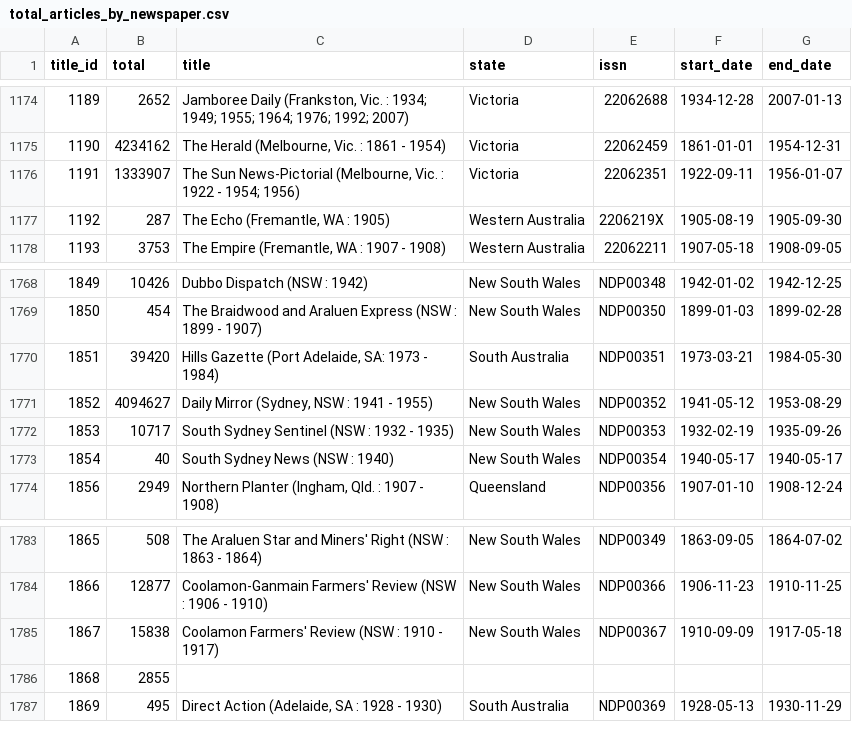
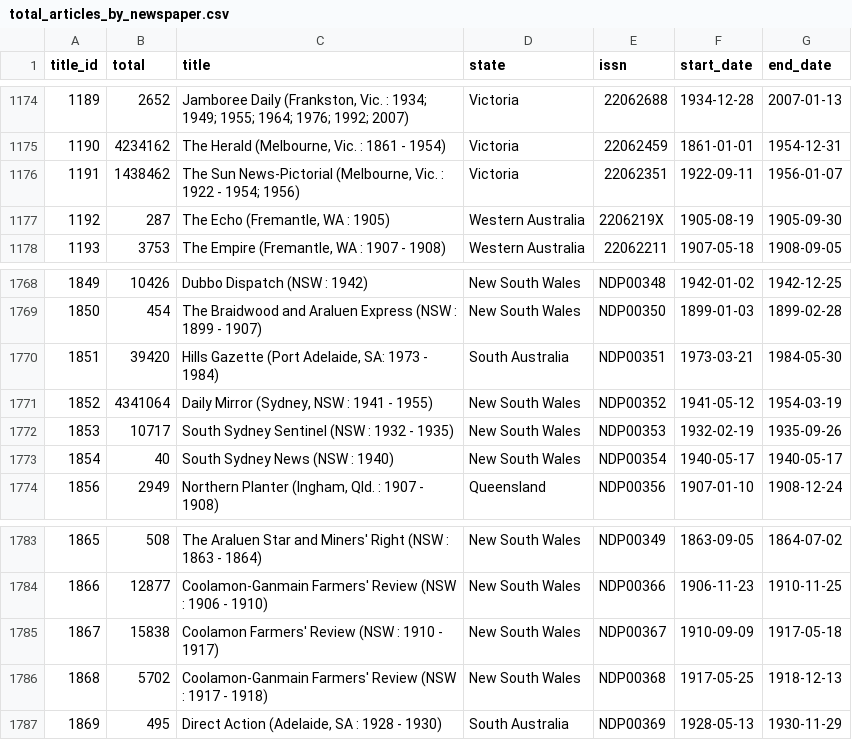
Before and after one commit to wragge/trove-newspaper-totals, a CSV file: data/total_articles_by_newspaper.csv, drawn as a sheet; only a part is shown, gaps mark what is left out.

```diff
--- a/data/total_articles_by_newspaper.csv
+++ b/data/total_articles_by_newspaper.csv
@@ -1175,3 +1175,3 @@ title_id,total,title,state,issn,start_date,end_date
 1190,4234162,"The Herald (Melbourne, Vic. : 1861 - 1954)",Victoria,22062459,1861-01-01,1954-12-31
-1191,1333907,"The Sun News-Pictorial (Melbourne, Vic. : 1922 - 1954; 1956)",Victoria,22062351,1922-09-11,1956-01-07
+1191,1438462,"The Sun News-Pictorial (Melbourne, Vic. : 1922 - 1954; 1956)",Victoria,22062351,1922-09-11,1956-01-07
 1192,287,"The Echo (Fremantle, WA : 1905)",Western Australia,2206219X,1905-08-19,1905-09-30
@@ -1770,3 +1770,3 @@ title_id,total,title,state,issn,start_date,end_date
 1851,39420,"Hills Gazette (Port Adelaide, SA: 1973 - 1984)",South Australia,NDP00351,1973-03-21,1984-05-30
-1852,4094627,"Daily Mirror (Sydney, NSW : 1941 - 1955)",New South Wales,NDP00352,1941-05-12,1953-08-29
+1852,4341064,"Daily Mirror (Sydney, NSW : 1941 - 1955)",New South Wales,NDP00352,1941-05-12,1954-03-19
 1853,10717,South Sydney Sentinel (NSW : 1932 - 1935),New South Wales,NDP00353,1932-02-19,1935-09-26
@@ -1785,3 +1785,3 @@ title_id,total,title,state,issn,start_date,end_date
 1867,15838,Coolamon Farmers' Review (NSW : 1910 - 1917),New South Wales,NDP00367,1910-09-09,1917-05-18
-1868,2855,,,,,
+1868,5702,Coolamon-Ganmain Farmers' Review (NSW : 1917 - 1918),New South Wales,NDP00368,1917-05-25,1918-12-13
 1869,495,"Direct Action (Adelaide, SA : 1928 - 1930)",South Australia,NDP00369,1928-05-13,1930-11-29
```
Also changed, not shown: data/total_articles_by_category.csv, data/total_articles_by_year.csv, 2 other files.
